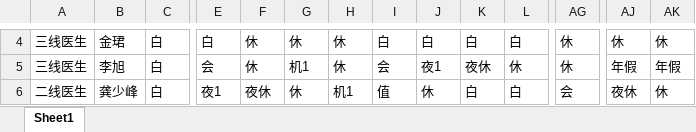
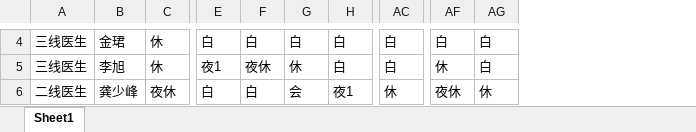
Before and after one commit to Lopdeng/my-roster-data, an Excel workbook: data/schedule.xlsx, sheet Sheet1, drawn as a sheet; only a part is shown, gaps mark what is left out; values as stored, in another font and other column widths than the file's, no cell formats; removed rows and columns are numbered as before the commit, all else as after; the diff covers the shown part only; the diff names each change by its address in the sheet, - before the commit and + after, or states it on an @@ line.

```diff
--- a/data/schedule.xlsx (sheet Sheet1)
+++ b/data/schedule.xlsx (sheet Sheet1)
-column F, rows 4-6: 休 | 休 | 夜休
-column G, rows 4-6: 休 | 机1 | 休
-column H, rows 4-6: 休 | 休 | 机1
-column K, rows 4-6: 白 | 夜休 | 白
-C4:C5: 白
+C4:C5: 休
-AC4:AC5: 休
+AC4:AC5: 白
-AF4: 休
+AF4: 白
-AG4: 休
+AG4: 白
-E5: 会
+E5: 夜1
-F5: 会
+F5: 夜休
-G5: 夜1
+G5: 休
-H5: 休
+H5: 白
-AF5: 年假
+AF5: 休
-AG5: 年假
+AG5: 白
-C6: 白
+C6: 夜休
-E6: 夜1
+E6: 白
-F6: 值
+F6: 白
-G6: 休
+G6: 会
-H6: 白
+H6: 夜1
-AC6: 会
+AC6: 休
```
Also changed, not shown: 6 added rows, 9 removed rows and 493 edited cells elsewhere in this sheet, cell formats, data/duty.xlsx.
